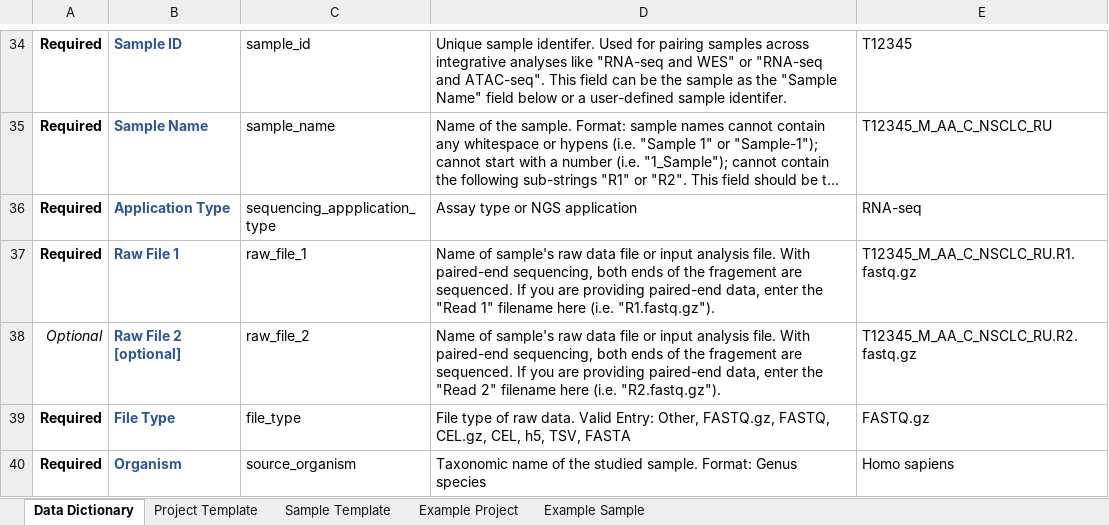
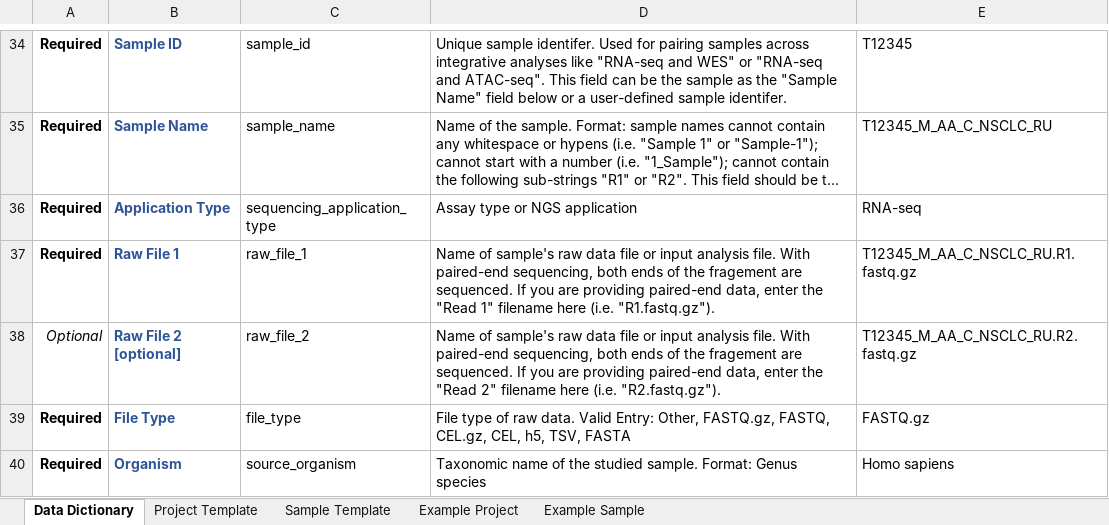
Before and after one commit to skchronicles/pyrkit, an Excel workbook: data/experiment_metadata.xlsx, sheet Data Dictionary, drawn as a sheet; only a part is shown, gaps mark what is left out; long unchanged cells end in …; values as stored, in another font and other column widths than the file's, no borders; the diff names each change by its address in the sheet, - before the commit and + after, or states it on an @@ line.

Commit message:
Updating DME field name

```diff
--- a/data/experiment_metadata.xlsx (sheet Data Dictionary)
+++ b/data/experiment_metadata.xlsx (sheet Data Dictionary)
-C36: sequencing_appplication_type
+C36: sequencing_application_type
```
Also changed, not shown: sheet Example Project.
